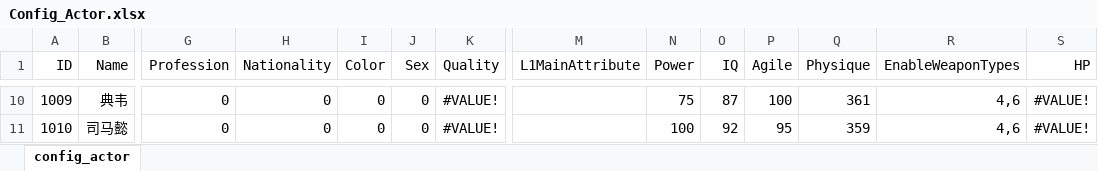
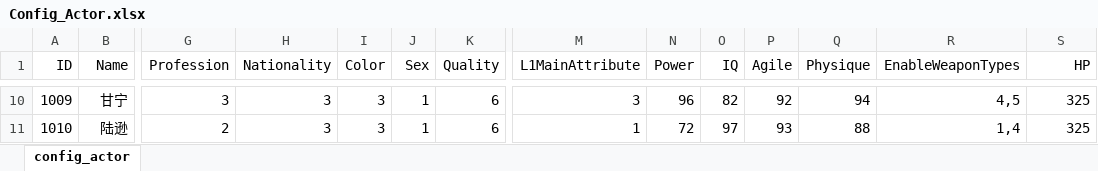
Before and after one commit to moto2002/NewPhoenix, an Excel workbook: Document/Config/Config_Actor.xlsx, sheet config_actor, drawn as a sheet; only a part is shown, gaps mark what is left out; values as stored, in another font and other column widths than the file's, no borders; the diff covers the shown part only; the diff names each change by its address in the sheet, - before the commit and + after, or states it on an @@ line.

```diff
--- a/Document/Config/Config_Actor.xlsx (sheet config_actor)
+++ b/Document/Config/Config_Actor.xlsx (sheet config_actor)
-B10 (Name): 典韦
+B10 (Name): 甘宁
-G10 (Profession): 0
+G10 (Profession): 3
-H10:H11 (Nationality): 0
+H10:H11 (Nationality): 3
-I10:I11 (Color): 0
+I10:I11 (Color): 3
-J10:J11 (Sex): 0
+J10:J11 (Sex): 1
-K10:K11 (Quality): #VALUE!
+K10:K11 (Quality): 6
-M10 (L1MainAttribute): (empty)
+M10 (L1MainAttribute): 3
-N10 (Power): 75
+N10 (Power): 96
-O10 (IQ): 87
+O10 (IQ): 82
-P10 (Agile): 100
+P10 (Agile): 92
-Q10 (Physique): 361
+Q10 (Physique): 94
-R10 (EnableWeaponTypes): 4,6
+R10 (EnableWeaponTypes): 4,5
-S10:S11 (HP): #VALUE!
+S10:S11 (HP): 325
-B11 (Name): 司马懿
+B11 (Name): 陆逊
-G11 (Profession): 0
+G11 (Profession): 2
-M11 (L1MainAttribute): (empty)
+M11 (L1MainAttribute): 1
-N11 (Power): 100
+N11 (Power): 72
-O11 (IQ): 92
+O11 (IQ): 97
-P11 (Agile): 95
+P11 (Agile): 93
-Q11 (Physique): 359
+Q11 (Physique): 88
-R11 (EnableWeaponTypes): 4,6
+R11 (EnableWeaponTypes): 1,4
```
Also changed, not shown: 528 edited cells elsewhere in this sheet, formulas that keep their value, Document/Config/Config_Skill.xlsx, Document/武将技能及晋升资质.xlsx.
